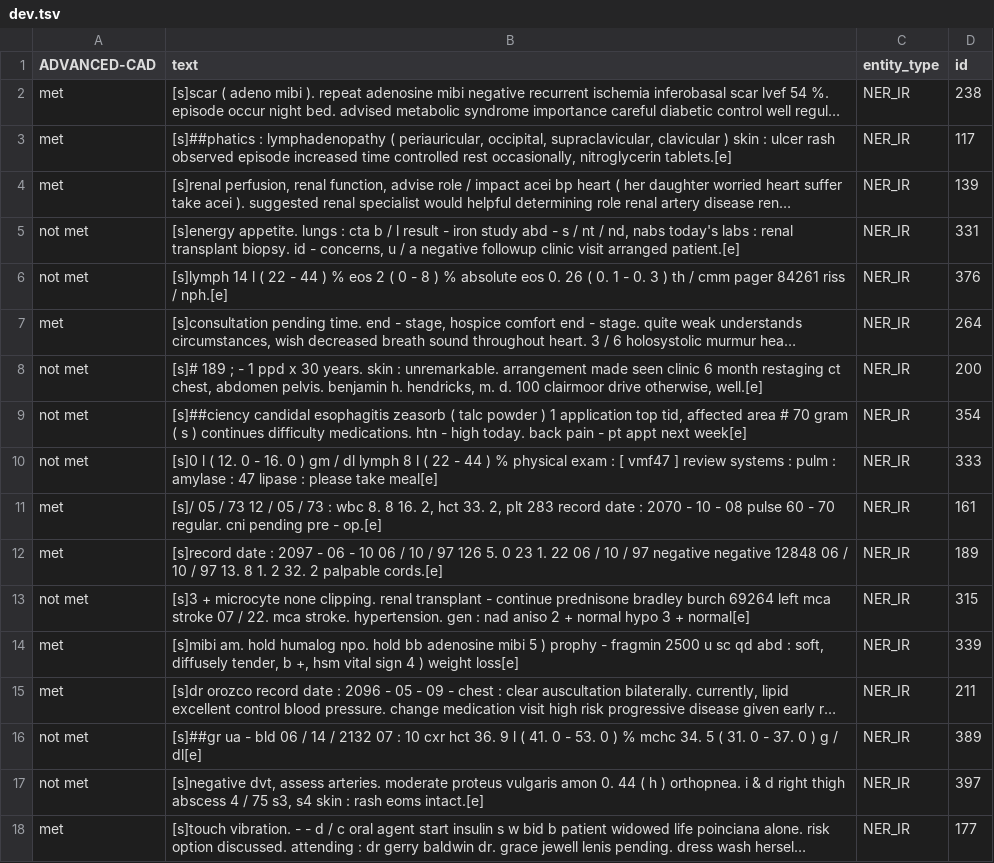
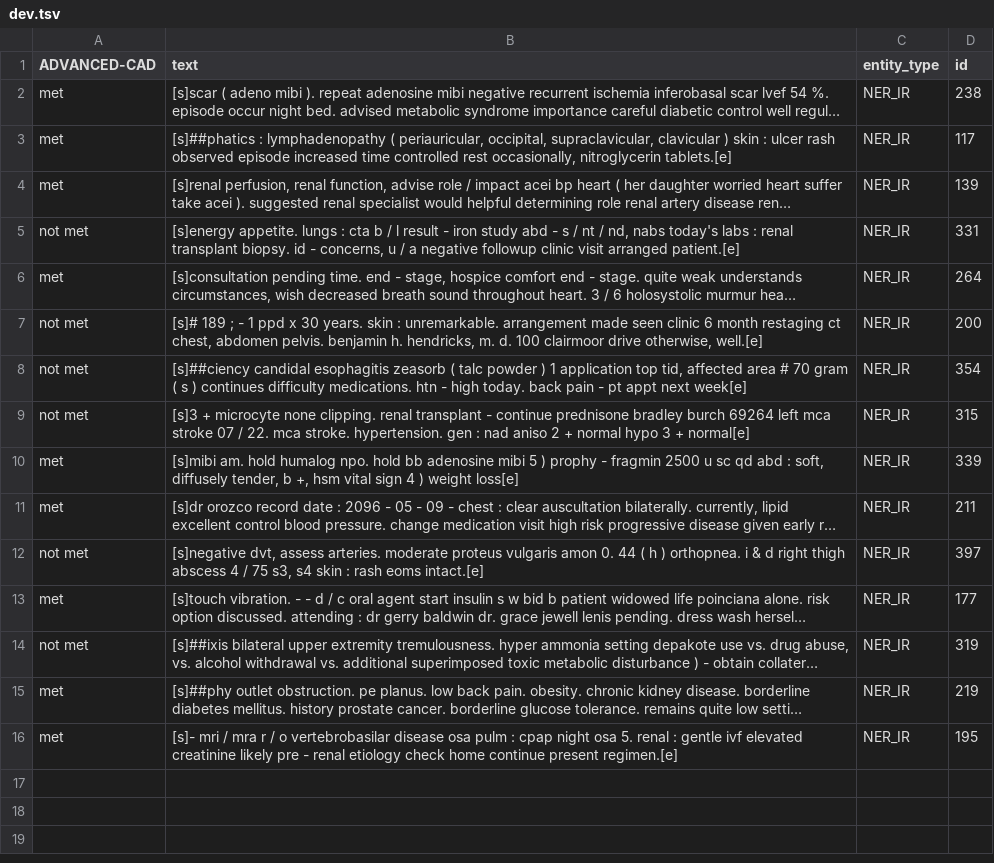
Before and after one commit to uf-hobi-informatics-lab/GatorTron-Prediction, a TSV file: sample_data/TA/dev.tsv, drawn as a sheet; only a part is shown; the shorter side is filled out with more unchanged rows; long unchanged cells end in …; the diff names each change by its address in the sheet, - before the commit and + after, or states it on an @@ line.

Commit message:
Update dev.tsv

```diff
--- a/sample_data/TA/dev.tsv
+++ b/sample_data/TA/dev.tsv
-row 6: not met | [s]lymph 14 l ( 22 - 44 ) % eos 2 ( 0 - 8 ) % absolute eos 0. 26 ( 0. 1 - 0. 3 ) th / cmm pager 84261 riss / nph.[e] | NER_IR | 376
-row 10: not met | [s]0 l ( 12. 0 - 16. 0 ) gm / dl lymph 8 l ( 22 - 44 ) % physical exam : [ vmf47 ] review systems : pulm : amylase : 47 lipase : please take meal[e] | NER_IR | 333
-row 11: met | [s]/ 05 / 73 12 / 05 / 73 : wbc 8. 8 16. 2, hct 33. 2, plt 283 record date : 2070 - 10 - 08 pulse 60 - 70 regular. cni pending pre - op.[e] | NER_IR | 161
-row 12: met | [s]record date : 2097 - 06 - 10 06 / 10 / 97 126 5. 0 23 1. 22 06 / 10 / 97 negative negative 12848 06 / 10 / 97 13. 8 1. 2 32. 2 palpable cords.[e] | NER_IR | 189
-row 16: not met | [s]##gr ua - bld 06 / 14 / 2132 07 : 10 cxr hct 36. 9 l ( 41. 0 - 53. 0 ) % mchc 34. 5 ( 31. 0 - 37. 0 ) g / dl[e] | NER_IR | 389
```
